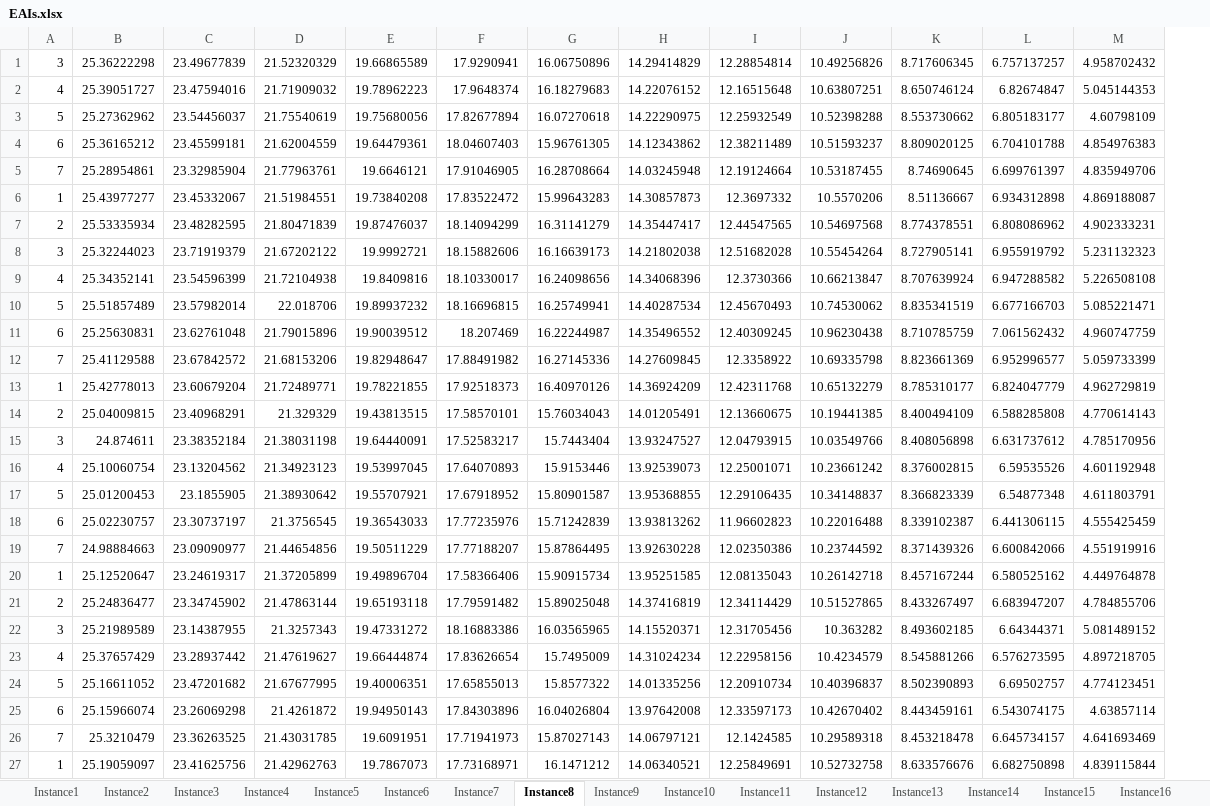
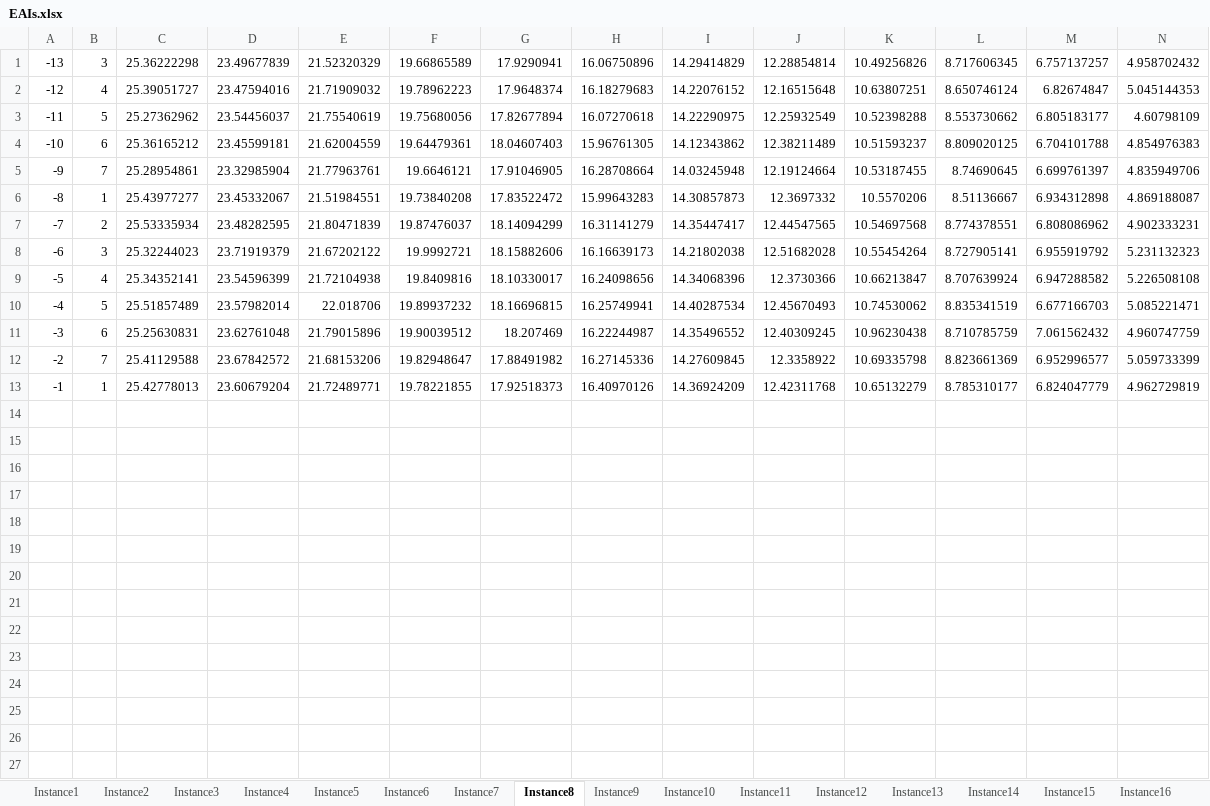
Before and after one commit to RUANHaolin/ADRO, an Excel workbook: data/Hospital/EAIs.xlsx, sheet Instance8, drawn as a sheet; only a part is shown; values as stored, in another font and other column widths than the file's, no borders; removed rows and columns are numbered as before the commit, all else as after; rows hold the shown columns only; the diff names each change by its address in the sheet, - before the commit and + after, or states it on an @@ line.

```diff
--- a/data/Hospital/EAIs.xlsx (sheet Instance8)
+++ b/data/Hospital/EAIs.xlsx (sheet Instance8)
+column A, rows 1-13: -13 | -12 | -11 | -10 | -9 | -8 | -7 | -6 | -5 | -4 | -3 | -2 | -1
-row 14: 2 | 25.04009815 | 23.40968291 | 21.329329 | 19.43813515 | 17.58570101 | 15.76034043 | 14.01205491 | 12.13660675 | 10.19441385 | 8.400494109 | 6.588285808 | 4.770614143
-row 15: 3 | 24.874611 | 23.38352184 | 21.38031198 | 19.64440091 | 17.52583217 | 15.7443404 | 13.93247527 | 12.04793915 | 10.03549766 | 8.408056898 | 6.631737612 | 4.785170956
-row 16: 4 | 25.10060754 | 23.13204562 | 21.34923123 | 19.53997045 | 17.64070893 | 15.9153446 | 13.92539073 | 12.25001071 | 10.23661242 | 8.376002815 | 6.59535526 | 4.601192948
-row 17: 5 | 25.01200453 | 23.1855905 | 21.38930642 | 19.55707921 | 17.67918952 | 15.80901587 | 13.95368855 | 12.29106435 | 10.34148837 | 8.366823339 | 6.54877348 | 4.611803791
-row 18: 6 | 25.02230757 | 23.30737197 | 21.3756545 | 19.36543033 | 17.77235976 | 15.71242839 | 13.93813262 | 11.96602823 | 10.22016488 | 8.339102387 | 6.441306115 | 4.555425459
-row 19: 7 | 24.98884663 | 23.09090977 | 21.44654856 | 19.50511229 | 17.77188207 | 15.87864495 | 13.92630228 | 12.02350386 | 10.23744592 | 8.371439326 | 6.600842066 | 4.551919916
-row 20: 1 | 25.12520647 | 23.24619317 | 21.37205899 | 19.49896704 | 17.58366406 | 15.90915734 | 13.95251585 | 12.08135043 | 10.26142718 | 8.457167244 | 6.580525162 | 4.449764878
-row 21: 2 | 25.24836477 | 23.34745902 | 21.47863144 | 19.65193118 | 17.79591482 | 15.89025048 | 14.37416819 | 12.34114429 | 10.51527865 | 8.433267497 | 6.683947207 | 4.784855706
-row 22: 3 | 25.21989589 | 23.14387955 | 21.3257343 | 19.47331272 | 18.16883386 | 16.03565965 | 14.15520371 | 12.31705456 | 10.363282 | 8.493602185 | 6.64344371 | 5.081489152
-row 23: 4 | 25.37657429 | 23.28937442 | 21.47619627 | 19.66444874 | 17.83626654 | 15.7495009 | 14.31024234 | 12.22958156 | 10.4234579 | 8.545881266 | 6.576273595 | 4.897218705
-row 24: 5 | 25.16611052 | 23.47201682 | 21.67677995 | 19.40006351 | 17.65855013 | 15.8577322 | 14.01335256 | 12.20910734 | 10.40396837 | 8.502390893 | 6.69502757 | 4.774123451
-row 25: 6 | 25.15966074 | 23.26069298 | 21.4261872 | 19.94950143 | 17.84303896 | 16.04026804 | 13.97642008 | 12.33597173 | 10.42670402 | 8.443459161 | 6.543074175 | 4.63857114
-row 26: 7 | 25.3210479 | 23.36263525 | 21.43031785 | 19.6091951 | 17.71941973 | 15.87027143 | 14.06797121 | 12.1424585 | 10.29589318 | 8.453218478 | 6.645734157 | 4.641693469
-row 27: 1 | 25.19059097 | 23.41625756 | 21.42962763 | 19.7867073 | 17.73168971 | 16.1471212 | 14.06340521 | 12.25849691 | 10.52732758 | 8.633576676 | 6.682750898 | 4.839115844
```
Also changed, not shown: sheet Instance17, sheet Instance46, sheet Instance48, sheet Instance49, sheet Instance34, sheet Instance15, 43 more sheets, data/Hospital/EMIs.xlsx, 2 other files.
